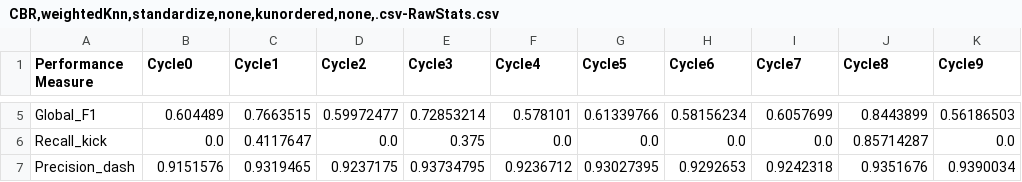
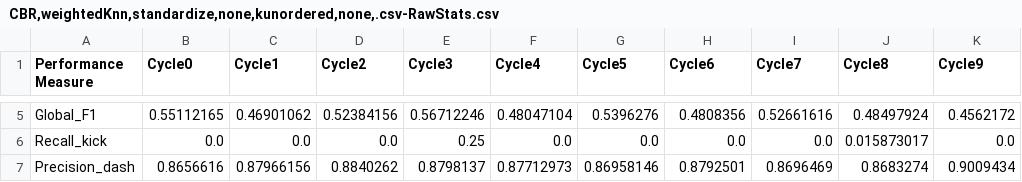
Before and after one commit to NMAI-lab/jLOAF-Robocup, a CSV file: Results/BaselineResults/StateBasedResults/CBR_weightedKnn_Kunordered_50/CBR,weightedKnn,standardize,none,kunordered,none,.csv-RawStats.csv, drawn as a sheet; only a part is shown, gaps mark what is left out; the diff covers the shown part only; the diff names each change by its address in the sheet, - before the commit and + after, or states it on an @@ line.

```diff
--- a/Results/BaselineResults/StateBasedResults/CBR_weightedKnn_Kunordered_50/CBR,weightedKnn,standardize,none,kunordered,none,.csv-RawStats.csv
+++ b/Results/BaselineResults/StateBasedResults/CBR_weightedKnn_Kunordered_50/CBR,weightedKnn,standardize,none,kunordered,none,.csv-RawStats.csv
-B5 (Cycle0): 0.604489
+B5 (Cycle0): 0.55112165
-C5 (Cycle1): 0.7663515
+C5 (Cycle1): 0.46901062
-D5 (Cycle2): 0.59972477
+D5 (Cycle2): 0.52384156
-E5 (Cycle3): 0.72853214
+E5 (Cycle3): 0.56712246
-F5 (Cycle4): 0.578101
+F5 (Cycle4): 0.48047104
-G5 (Cycle5): 0.61339766
+G5 (Cycle5): 0.5396276
-H5 (Cycle6): 0.58156234
+H5 (Cycle6): 0.4808356
-I5 (Cycle7): 0.6057699
+I5 (Cycle7): 0.52661616
-J5 (Cycle8): 0.8443899
+J5 (Cycle8): 0.48497924
-K5 (Cycle9): 0.56186503
+K5 (Cycle9): 0.4562172
-C6 (Cycle1): 0.4117647
+C6 (Cycle1): 0.0
-E6 (Cycle3): 0.375
+E6 (Cycle3): 0.25
-J6 (Cycle8): 0.85714287
+J6 (Cycle8): 0.015873017
-B7 (Cycle0): 0.9151576
+B7 (Cycle0): 0.8656616
-C7 (Cycle1): 0.9319465
+C7 (Cycle1): 0.87966156
-D7 (Cycle2): 0.9237175
+D7 (Cycle2): 0.8840262
-E7 (Cycle3): 0.93734795
+E7 (Cycle3): 0.8798137
-F7 (Cycle4): 0.9236712
+F7 (Cycle4): 0.87712973
-G7 (Cycle5): 0.93027395
+G7 (Cycle5): 0.86958146
-H7 (Cycle6): 0.9292653
+H7 (Cycle6): 0.8792501
-I7 (Cycle7): 0.9242318
+I7 (Cycle7): 0.8696469
-J7 (Cycle8): 0.9351676
+J7 (Cycle8): 0.8683274
-K7 (Cycle9): 0.9390034
+K7 (Cycle9): 0.9009434
```
Also changed, not shown: 66 edited cells elsewhere in this file.
